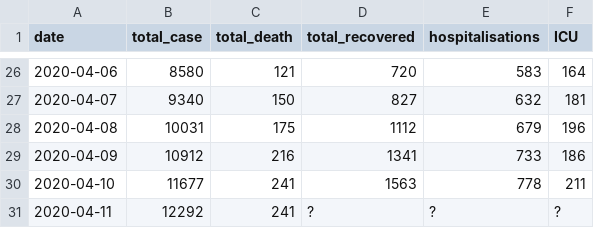
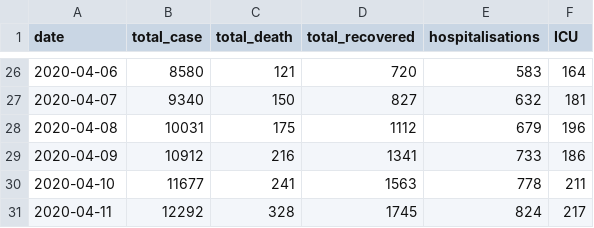
Before and after one commit to pboardman/covid19-data-quebec, a CSV file: csv/total.csv, drawn as a sheet; only a part is shown, gaps mark what is left out.

```diff
--- a/csv/total.csv
+++ b/csv/total.csv
@@ -30,2 +30,2 @@ date,total_case,total_death,total_recovered,hospitalisations,ICU
 2020-04-10,11677,241,1563,778,211
-2020-04-11,12292,241,?,?,?
+2020-04-11,12292,328,1745,824,217
```
Also changed, not shown: csv/montreal.csv, csv/region.csv, 4 other files.
